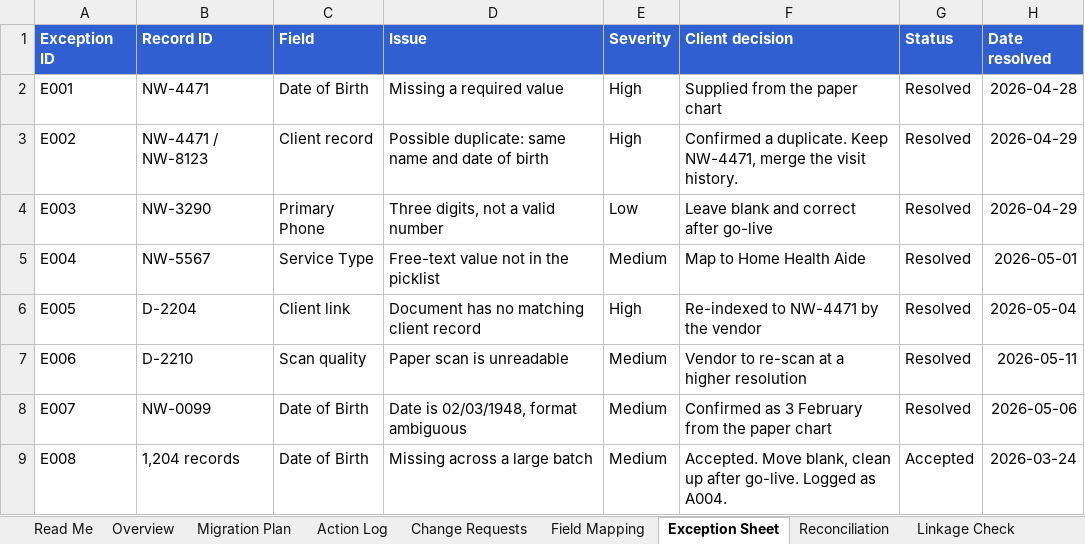
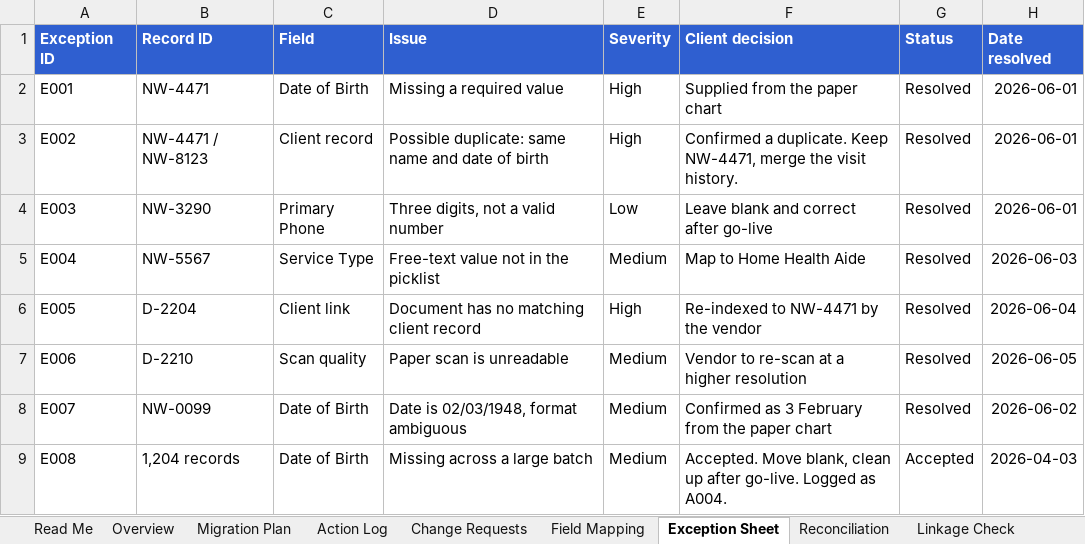
Before and after one commit to michaelnocito/analyst-prep-kit, an Excel workbook: guides/data-migration-stages/toolkit/Data-Migration-Toolkit-WORKED-EXAMPLE.xlsx, sheet Exception Sheet, drawn as a sheet; values as stored, in another font and other column widths than the file's, no borders; the diff names each change by its address in the sheet, - before the commit and + after, or states it on an @@ line.

```diff
--- a/guides/data-migration-stages/toolkit/Data-Migration-Toolkit-WORKED-EXAMPLE.xlsx (sheet Exception Sheet)
+++ b/guides/data-migration-stages/toolkit/Data-Migration-Toolkit-WORKED-EXAMPLE.xlsx (sheet Exception Sheet)
-H2 (Date resolved): 2026-04-28
+H2 (Date resolved): 2026-06-01
-H3:H4 (Date resolved): 2026-04-29
+H3:H4 (Date resolved): 2026-06-01
-H5 (Date resolved): 2026-05-01
+H5 (Date resolved): 2026-06-03
-H6 (Date resolved): 2026-05-04
+H6 (Date resolved): 2026-06-04
-H7 (Date resolved): 2026-05-11
+H7 (Date resolved): 2026-06-05
-H8 (Date resolved): 2026-05-06
+H8 (Date resolved): 2026-06-02
-H9 (Date resolved): 2026-03-24
+H9 (Date resolved): 2026-04-03
```
Also changed, not shown: sheet Action Log, sheet Reconciliation, sheet Linkage Check, sheet Overview, sheet Gate Sign-off, sheet Field Mapping, 1 more sheet, guides/data-migration-stages/toolkit/Data-Migration-Toolkit-TEMPLATE.xlsx, guides/data-migration-stages/toolkit/Migration-Gate-Sign-off-Sheet.xlsx, 4 other files.
